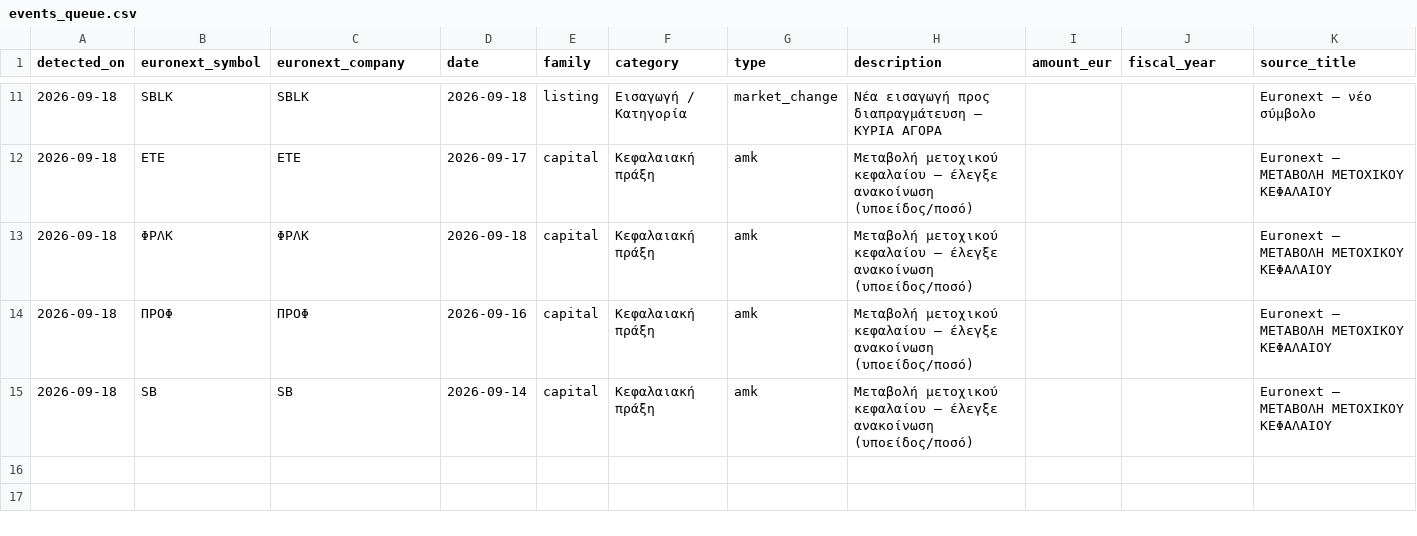
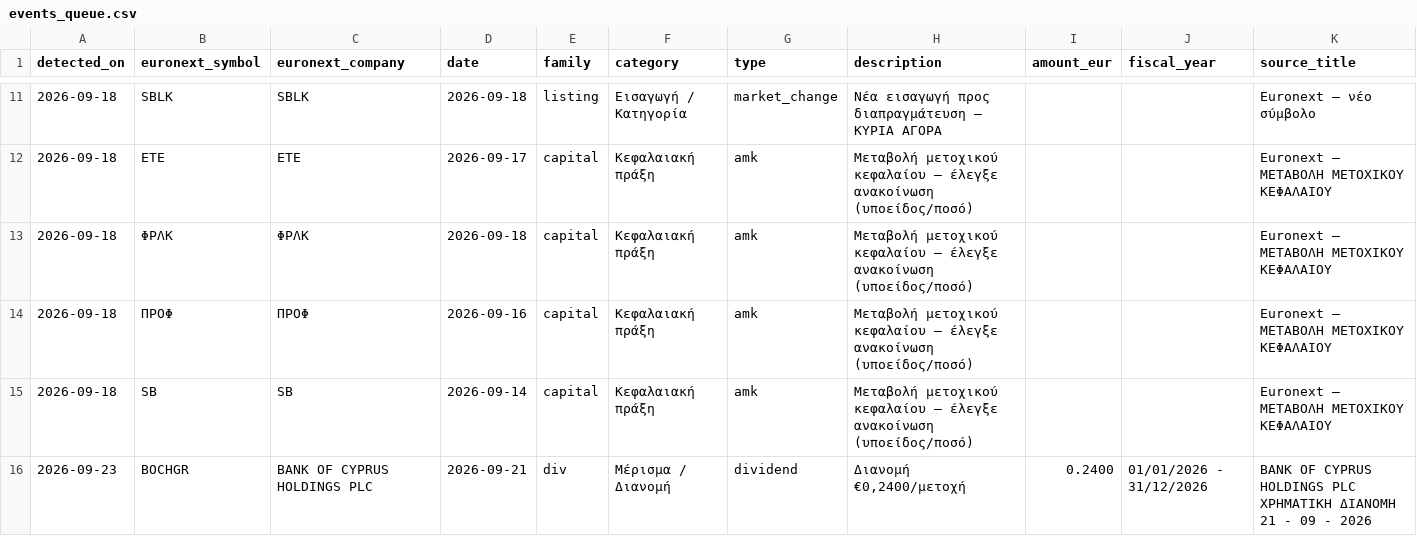
Before and after one commit to axionmetrics/axion-site, a CSV file: .github/monitor/events_queue.csv, drawn as a sheet; only a part is shown, gaps mark what is left out; rows hold the shown columns only; the diff names each change by its address in the sheet, - before the commit and + after, or states it on an @@ line.

```diff
--- a/.github/monitor/events_queue.csv
+++ b/.github/monitor/events_queue.csv
+row 16: 2026-09-23 | BOCHGR | BANK OF CYPRUS HOLDINGS PLC | 2026-09-21 | div | Μέρισμα / Διανομή | dividend | Διανομή €0,2400/μετοχή | 0.2400 | 01/01/2026 - 31/12/2026 | BANK OF CYPRUS HOLDINGS PLC ΧΡΗΜΑΤΙΚΗ ΔΙΑΝΟΜΗ 21 - 09 - 2026
```
Also changed, not shown: 2 other files.
